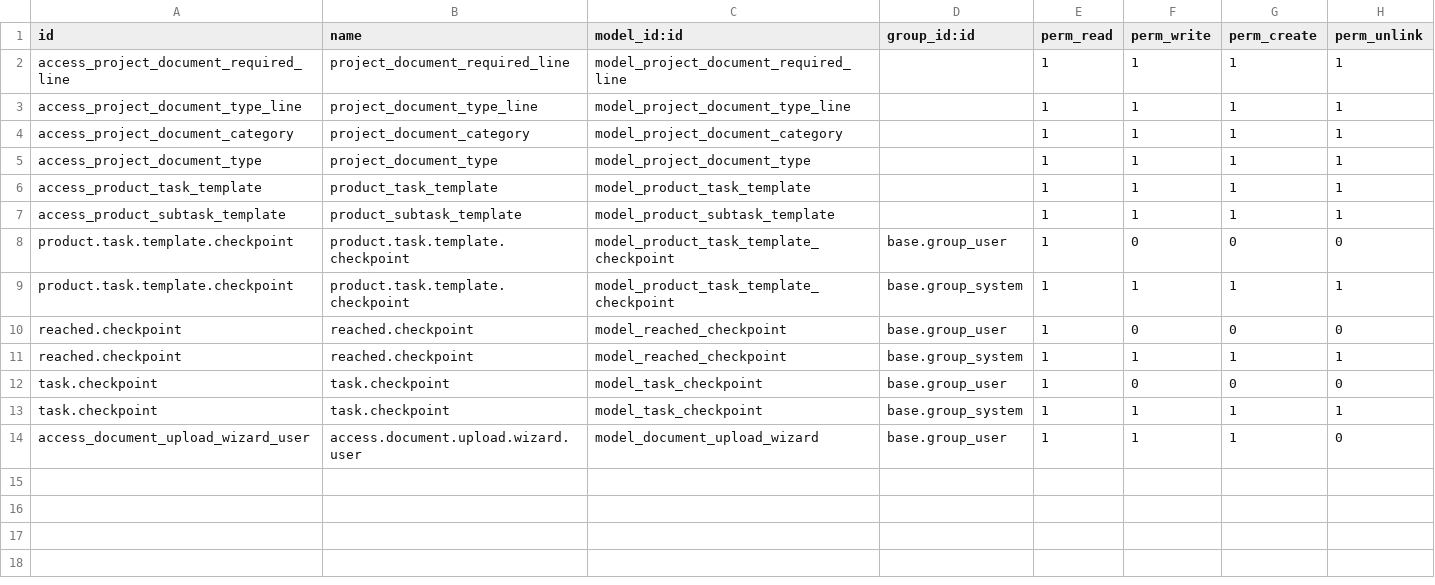
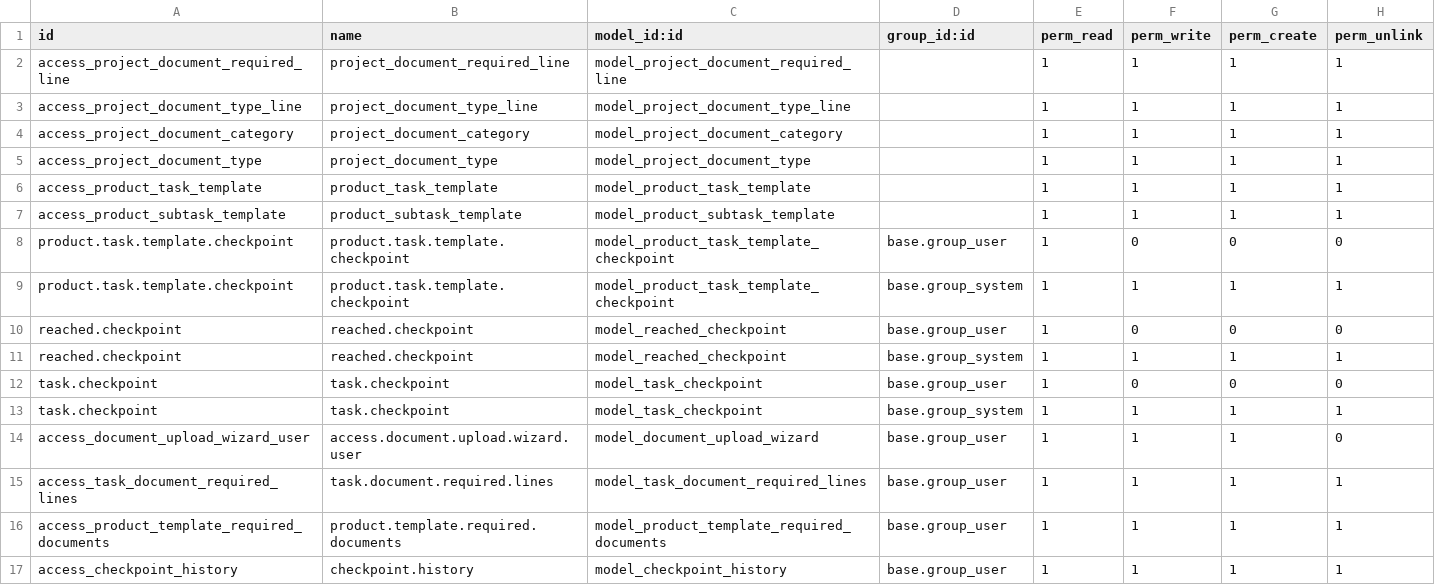
Before and after one commit to sabryyoussef/last_freezooner, a CSV file: addons/project_documents_extension/security/ir.model.access.csv, drawn as a sheet.

Commit message:
Add compliance_cycle module and update project_documents_extension
- Add new compliance_cycle module with risk assessment functionality
- Add onboarding workflow with risk scoring and rating
- Add business structure and partner compliance models
- Update project_documents_extension with new models and access rights
- Fix module loading issues and menu structure
- Temporarily disable document management features to resolve KeyError

```diff
--- a/addons/project_documents_extension/security/ir.model.access.csv
+++ b/addons/project_documents_extension/security/ir.model.access.csv
@@ -14 +14,4 @@ task.checkpoint,task.checkpoint,model_task_checkpoint,base.group_system,1,1,1,1
 access_document_upload_wizard_user,access.document.upload.wizard.user,model_document_upload_wizard,base.group_user,1,1,1,0
+access_task_document_required_lines,task.document.required.lines,model_task_document_required_lines,base.group_user,1,1,1,1
+access_product_template_required_documents,product.template.required.documents,model_product_template_required_documents,base.group_user,1,1,1,1
+access_checkpoint_history,checkpoint.history,model_checkpoint_history,base.group_user,1,1,1,1
```
Also changed, not shown: 21 other files.
